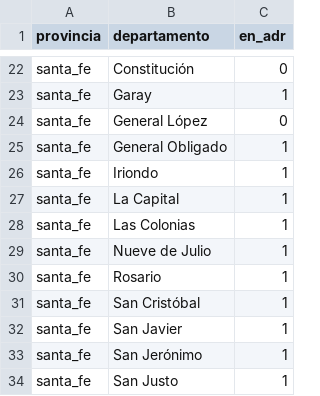
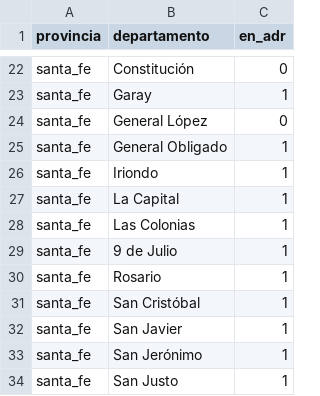
Before and after one commit to matiasagronorte/mapa-departamentos, a CSV file: data/adr_departamentos.csv, drawn as a sheet; only a part is shown, gaps mark what is left out.

```diff
--- a/data/adr_departamentos.csv
+++ b/data/adr_departamentos.csv
@@ -28,3 +28,3 @@ santa_fe,La Capital,1
 santa_fe,Las Colonias,1
-santa_fe,Nueve de Julio,1
+santa_fe,9 de Julio,1
 santa_fe,Rosario,1
```
Also changed, not shown: src/assets/adr_departamentos.csv, src/assets/datos-corrientes.csv, 22 other files.
